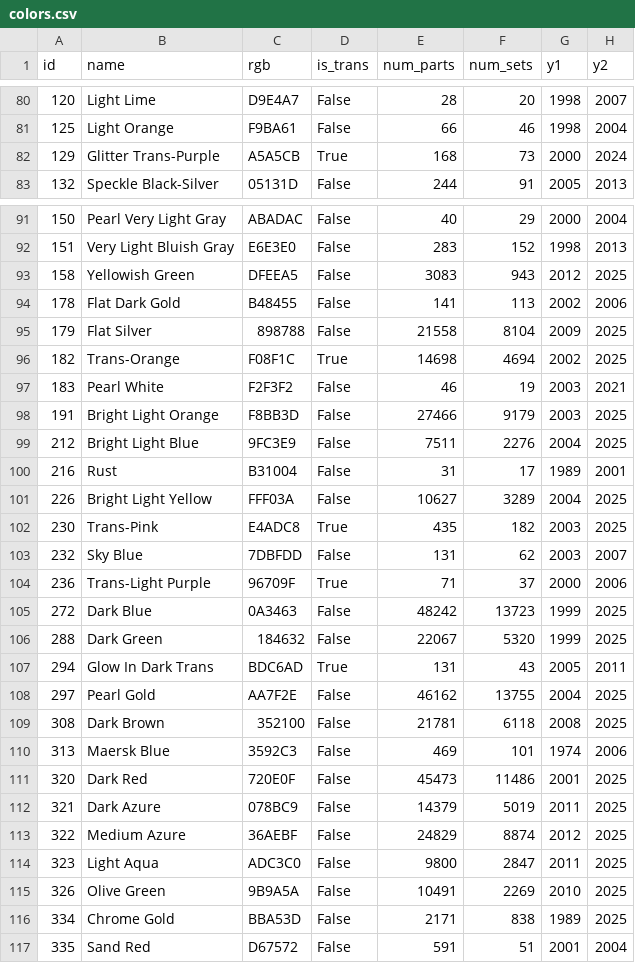
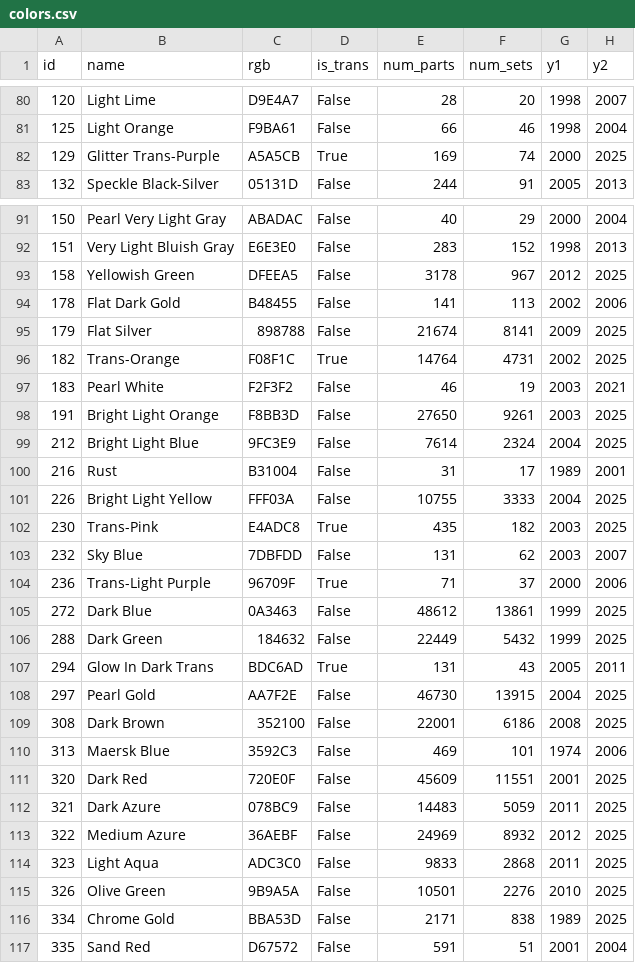
Before and after one commit to Zeka3535/LEGO-Part-Catalog, a CSV file: Data/colors.csv, drawn as a sheet; only a part is shown, gaps mark what is left out; the diff covers the shown part only.

```diff
--- a/Data/colors.csv
+++ b/Data/colors.csv
@@ -81,3 +81,3 @@ id,name,rgb,is_trans,num_parts,num_sets,y1,y2
 125,Light Orange,F9BA61,False,66,46,1998,2004
-129,Glitter Trans-Purple,A5A5CB,True,168,73,2000,2024
+129,Glitter Trans-Purple,A5A5CB,True,169,74,2000,2025
 132,Speckle Black-Silver,05131D,False,244,91,2005,2013
@@ -92,11 +92,11 @@ id,name,rgb,is_trans,num_parts,num_sets,y1,y2
 151,Very Light Bluish Gray,E6E3E0,False,283,152,1998,2013
-158,Yellowish Green,DFEEA5,False,3083,943,2012,2025
+158,Yellowish Green,DFEEA5,False,3178,967,2012,2025
 178,Flat Dark Gold,B48455,False,141,113,2002,2006
-179,Flat Silver,898788,False,21558,8104,2009,2025
-182,Trans-Orange,F08F1C,True,14698,4694,2002,2025
+179,Flat Silver,898788,False,21674,8141,2009,2025
+182,Trans-Orange,F08F1C,True,14764,4731,2002,2025
 183,Pearl White,F2F3F2,False,46,19,2003,2021
-191,Bright Light Orange,F8BB3D,False,27466,9179,2003,2025
-212,Bright Light Blue,9FC3E9,False,7511,2276,2004,2025
+191,Bright Light Orange,F8BB3D,False,27650,9261,2003,2025
+212,Bright Light Blue,9FC3E9,False,7614,2324,2004,2025
 216,Rust,B31004,False,31,17,1989,2001
-226,Bright Light Yellow,FFF03A,False,10627,3289,2004,2025
+226,Bright Light Yellow,FFF03A,False,10755,3333,2004,2025
 230,Trans-Pink,E4ADC8,True,435,182,2003,2025
@@ -104,13 +104,13 @@ id,name,rgb,is_trans,num_parts,num_sets,y1,y2
 236,Trans-Light Purple,96709F,True,71,37,2000,2006
-272,Dark Blue,0A3463,False,48242,13723,1999,2025
-288,Dark Green,184632,False,22067,5320,1999,2025
+272,Dark Blue,0A3463,False,48612,13861,1999,2025
+288,Dark Green,184632,False,22449,5432,1999,2025
 294,Glow In Dark Trans,BDC6AD,True,131,43,2005,2011
-297,Pearl Gold,AA7F2E,False,46162,13755,2004,2025
-308,Dark Brown,352100,False,21781,6118,2008,2025
+297,Pearl Gold,AA7F2E,False,46730,13915,2004,2025
+308,Dark Brown,352100,False,22001,6186,2008,2025
 313,Maersk Blue,3592C3,False,469,101,1974,2006
-320,Dark Red,720E0F,False,45473,11486,2001,2025
-321,Dark Azure,078BC9,False,14379,5019,2011,2025
-322,Medium Azure,36AEBF,False,24829,8874,2012,2025
-323,Light Aqua,ADC3C0,False,9800,2847,2011,2025
-326,Olive Green,9B9A5A,False,10491,2269,2010,2025
+320,Dark Red,720E0F,False,45609,11551,2001,2025
+321,Dark Azure,078BC9,False,14483,5059,2011,2025
+322,Medium Azure,36AEBF,False,24969,8932,2012,2025
+323,Light Aqua,ADC3C0,False,9833,2868,2011,2025
+326,Olive Green,9B9A5A,False,10501,2276,2010,2025
 334,Chrome Gold,BBA53D,False,2171,838,1989,2025
```
Also changed, not shown: 117 edited cells elsewhere in this file, 1 other file.
